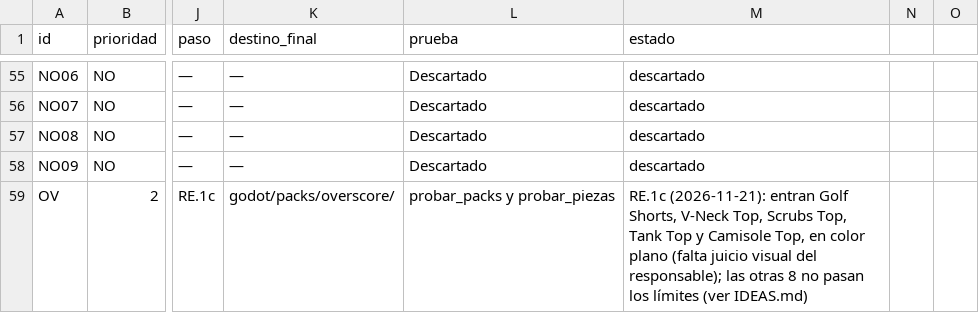
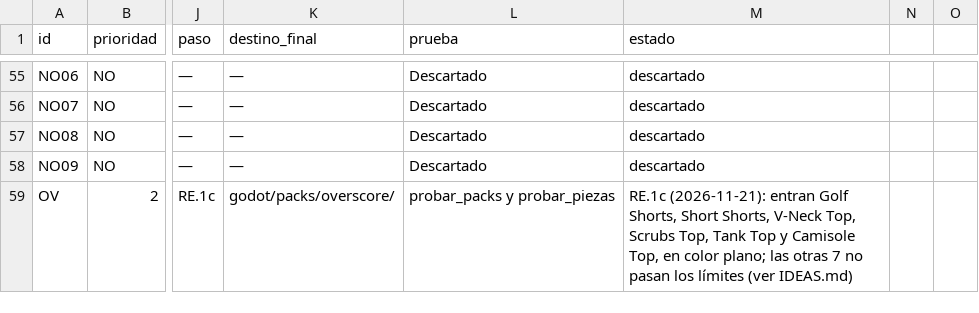
Before and after one commit to m-xarxatec/Character_Creator, a CSV file: propuestas/recursos_3d.csv, drawn as a sheet; only a part is shown, gaps mark what is left out; the diff names each change by its address in the sheet, - before the commit and + after, or states it on an @@ line.

Commit message:
Paso RE.1c: short muy corto de OverScore

```diff
--- a/propuestas/recursos_3d.csv
+++ b/propuestas/recursos_3d.csv
-M59 (estado): …Golf Shorts, V-Neck Top, Scrubs Top, Tank Top y Camisole Top, en color plano (falta juicio visual del responsable); las otras 8 no pasan…
+M59 (estado): …Golf Shorts, Short Shorts, V-Neck Top, Scrubs Top, Tank Top y Camisole Top, en color plano; las otras 7 no pasan…
```
Also changed, not shown: 9 other files.
